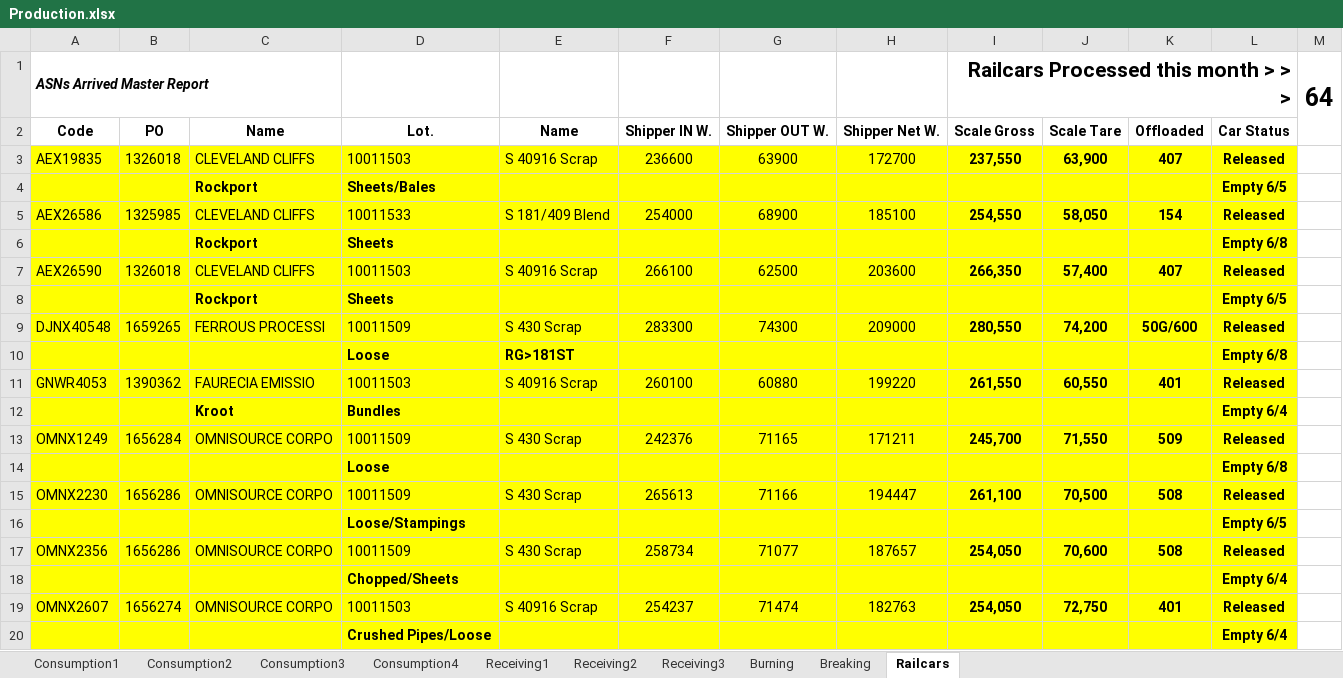
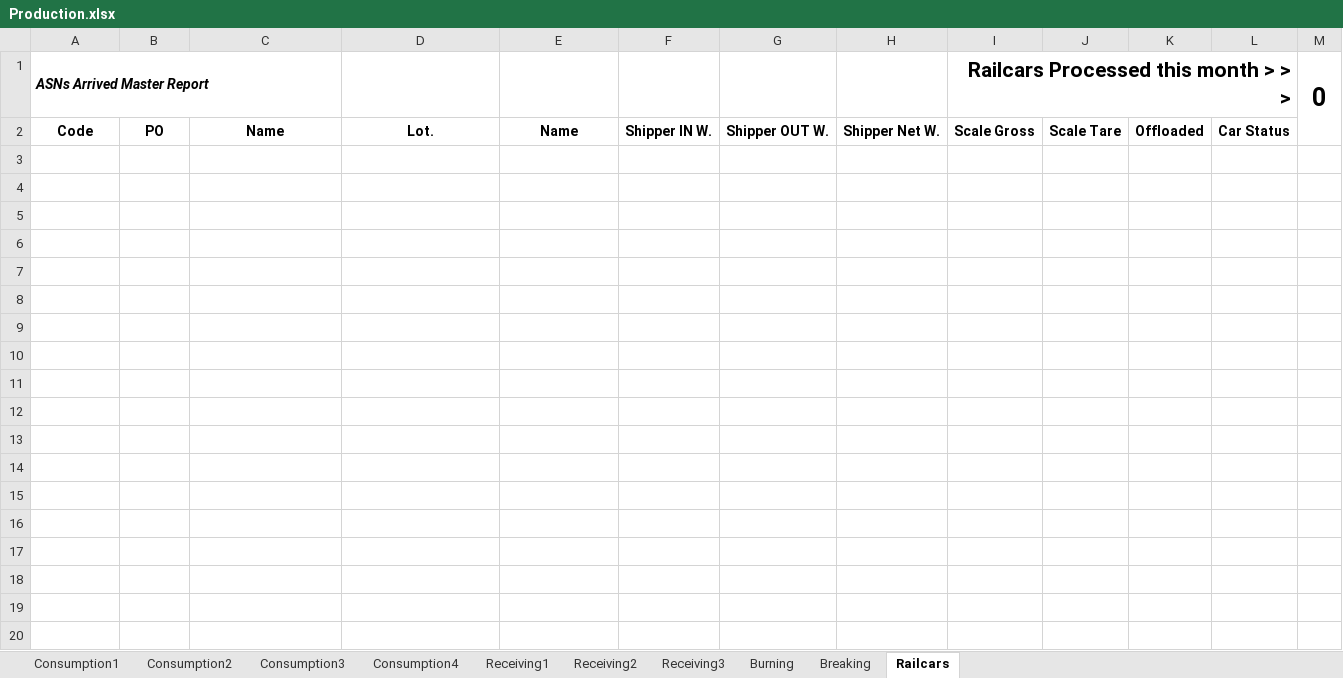
Before and after one commit to Harsco36Map/Yardmap, an Excel workbook: Production.xlsx, sheet Railcars, drawn as a sheet; only a part is shown; values as stored, in another font and other column widths than the file's, no borders; the diff covers the shown part only; the diff names each change by its address in the sheet, - before the commit and + after, or states it on an @@ line.

```diff
--- a/Production.xlsx (sheet Railcars)
+++ b/Production.xlsx (sheet Railcars)
-M1: 64
+M1: 0
-row 3: AEX19835 | 1326018 | CLEVELAND CLIFFS | 10011503 | S 40916 Scrap | 236600 | 63900 | 172700 | 237,550 | 63,900 | 407 | Released
-row 4:  |  | Rockport | Sheets/Bales |  |  |  |  |  |  |  | Empty 6/5
-row 5: AEX26586 | 1325985 | CLEVELAND CLIFFS | 10011533 | S 181/409 Blend | 254000 | 68900 | 185100 | 254,550 | 58,050 | 154 | Released
-row 6:  |  | Rockport | Sheets |  |  |  |  |  |  |  | Empty 6/8
-row 7: AEX26590 | 1326018 | CLEVELAND CLIFFS | 10011503 | S 40916 Scrap | 266100 | 62500 | 203600 | 266,350 | 57,400 | 407 | Released
-row 8:  |  | Rockport | Sheets |  |  |  |  |  |  |  | Empty 6/5
-row 9: DJNX40548 | 1659265 | FERROUS PROCESSI | 10011509 | S 430 Scrap | 283300 | 74300 | 209000 | 280,550 | 74,200 | 50G/600 | Released
-row 10:  |  |  | Loose | RG>181ST |  |  |  |  |  |  | Empty 6/8
-row 11: GNWR4053 | 1390362 | FAURECIA EMISSIO | 10011503 | S 40916 Scrap | 260100 | 60880 | 199220 | 261,550 | 60,550 | 401 | Released
-row 12:  |  | Kroot | Bundles |  |  |  |  |  |  |  | Empty 6/4
-row 13: OMNX1249 | 1656284 | OMNISOURCE CORPO | 10011509 | S 430 Scrap | 242376 | 71165 | 171211 | 245,700 | 71,550 | 509 | Released
-row 14:  |  |  | Loose |  |  |  |  |  |  |  | Empty 6/8
-row 15: OMNX2230 | 1656286 | OMNISOURCE CORPO | 10011509 | S 430 Scrap | 265613 | 71166 | 194447 | 261,100 | 70,500 | 508 | Released
-row 16:  |  |  | Loose/Stampings |  |  |  |  |  |  |  | Empty 6/5
-row 17: OMNX2356 | 1656286 | OMNISOURCE CORPO | 10011509 | S 430 Scrap | 258734 | 71077 | 187657 | 254,050 | 70,600 | 508 | Released
-row 18:  |  |  | Chopped/Sheets |  |  |  |  |  |  |  | Empty 6/4
-row 19: OMNX2607 | 1656274 | OMNISOURCE CORPO | 10011503 | S 40916 Scrap | 254237 | 71474 | 182763 | 254,050 | 72,750 | 401 | Released
-row 20:  |  |  | Crushed Pipes/Loose |  |  |  |  |  |  |  | Empty 6/4
```
Also changed, not shown: 110 removed rows elsewhere in this sheet, sheet Consumption4, sheet Receiving3, sheet Consumption2, sheet Receiving2, sheet Consumption3, sheet Burning, 3 more sheets, 1 other file.
